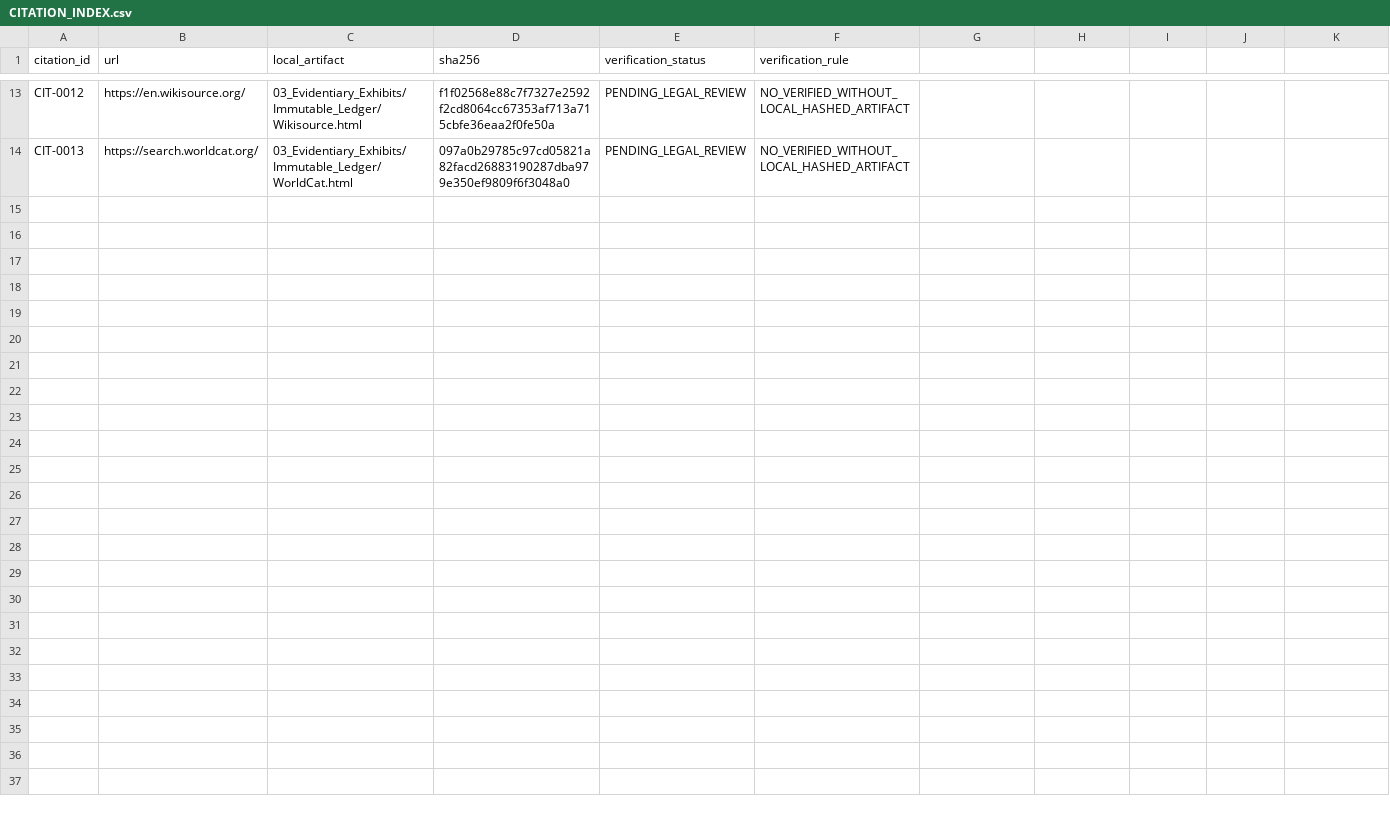
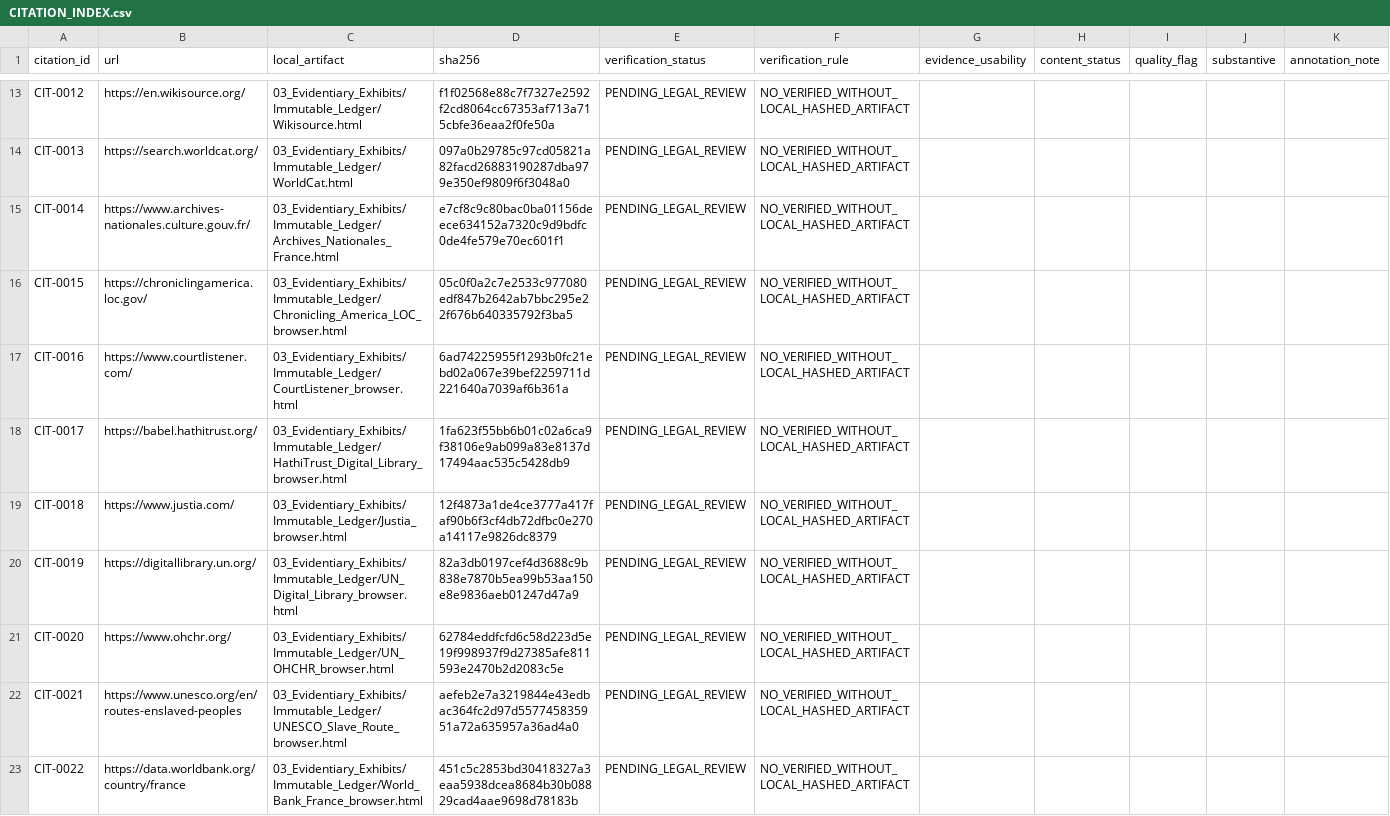
Before and after one commit to GlobalRestitutionAlliance/african-american-fr-reparations-master-litigation, a CSV file: 03_Evidentiary_Exhibits/CITATION_INDEX.csv, drawn as a sheet; only a part is shown, gaps mark what is left out; the diff names each change by its address in the sheet, - before the commit and + after, or states it on an @@ line.

Commit message:
REVERT-UNDO: restore pre-revert content after all-repo placeholder revert

```diff
--- a/03_Evidentiary_Exhibits/CITATION_INDEX.csv
+++ b/03_Evidentiary_Exhibits/CITATION_INDEX.csv
-G1: (empty)
+G1: evidence_usability
-H1: (empty)
+H1: content_status
-I1: (empty)
+I1: quality_flag
-J1: (empty)
+J1: substantive
-K1: (empty)
+K1: annotation_note
+row 15: CIT-0014 | https://www.archives-nationales.culture.gouv.fr/ | 03_Evidentiary_Exhibits/Immutable_Ledger/Archives_Nationales_France.html | e7cf8c9c80bac0ba01156deece634152a7320c9d9bdfc0de4fe579e70ec601f1 | PENDING_LEGAL_REVIEW | NO_VERIFIED_WITHOUT_LOCAL_HASHED_ARTIFACT
+row 16: CIT-0015 | https://chroniclingamerica.loc.gov/ | 03_Evidentiary_Exhibits/Immutable_Ledger/Chronicling_America_LOC_browser.html | 05c0f0a2c7e2533c977080edf847b2642ab7bbc295e22f676b640335792f3ba5 | PENDING_LEGAL_REVIEW | NO_VERIFIED_WITHOUT_LOCAL_HASHED_ARTIFACT
+row 17: CIT-0016 | https://www.courtlistener.com/ | 03_Evidentiary_Exhibits/Immutable_Ledger/CourtListener_browser.html | 6ad74225955f1293b0fc21ebd02a067e39bef2259711d221640a7039af6b361a | PENDING_LEGAL_REVIEW | NO_VERIFIED_WITHOUT_LOCAL_HASHED_ARTIFACT
+row 18: CIT-0017 | https://babel.hathitrust.org/ | 03_Evidentiary_Exhibits/Immutable_Ledger/HathiTrust_Digital_Library_browser.html | 1fa623f55bb6b01c02a6ca9f38106e9ab099a83e8137d17494aac535c5428db9 | PENDING_LEGAL_REVIEW | NO_VERIFIED_WITHOUT_LOCAL_HASHED_ARTIFACT
+row 19: CIT-0018 | https://www.justia.com/ | 03_Evidentiary_Exhibits/Immutable_Ledger/Justia_browser.html | 12f4873a1de4ce3777a417faf90b6f3cf4db72dfbc0e270a14117e9826dc8379 | PENDING_LEGAL_REVIEW | NO_VERIFIED_WITHOUT_LOCAL_HASHED_ARTIFACT
+row 20: CIT-0019 | https://digitallibrary.un.org/ | 03_Evidentiary_Exhibits/Immutable_Ledger/UN_Digital_Library_browser.html | 82a3db0197cef4d3688c9b838e7870b5ea99b53aa150e8e9836aeb01247d47a9 | PENDING_LEGAL_REVIEW | NO_VERIFIED_WITHOUT_LOCAL_HASHED_ARTIFACT
+row 21: CIT-0020 | https://www.ohchr.org/ | 03_Evidentiary_Exhibits/Immutable_Ledger/UN_OHCHR_browser.html | 62784eddfcfd6c58d223d5e19f998937f9d27385afe811593e2470b2d2083c5e | PENDING_LEGAL_REVIEW | NO_VERIFIED_WITHOUT_LOCAL_HASHED_ARTIFACT
+row 22: CIT-0021 | https://www.unesco.org/en/routes-enslaved-peoples | 03_Evidentiary_Exhibits/Immutable_Ledger/UNESCO_Slave_Route_browser.html | aefeb2e7a3219844e43edbac364fc2d97d557745835951a72a635957a36ad4a0 | PENDING_LEGAL_REVIEW | NO_VERIFIED_WITHOUT_LOCAL_HASHED_ARTIFACT
+row 23: CIT-0022 | https://data.worldbank.org/country/france | 03_Evidentiary_Exhibits/Immutable_Ledger/World_Bank_France_browser.html | 451c5c2853bd30418327a3eaa5938dcea8684b30b08829cad4aae9698d78183b | PENDING_LEGAL_REVIEW | NO_VERIFIED_WITHOUT_LOCAL_HASHED_ARTIFACT
```
Also changed, not shown: 13 other files.
